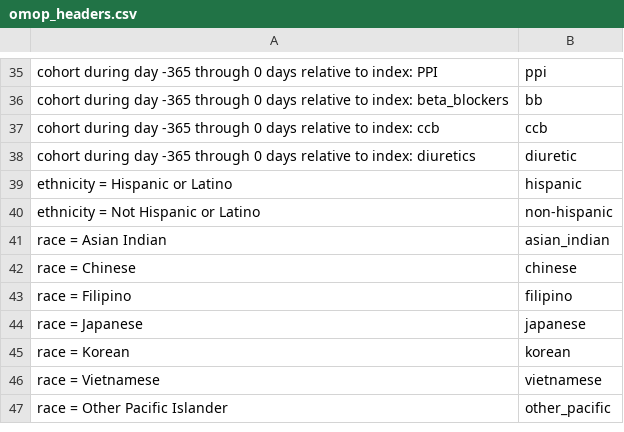
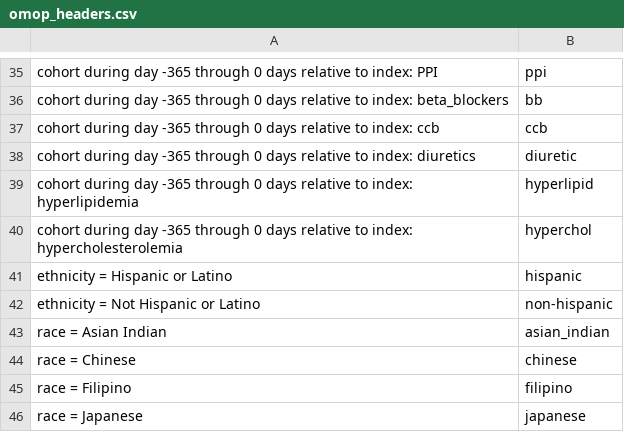
Before and after one commit to excenity/HTNHTE, a CSV file: inst/omop_headers.csv, drawn as a sheet; only a part is shown, gaps mark what is left out; the shorter side is filled out with more unchanged rows; the diff names each change by its address in the sheet, - before the commit and + after, or states it on an @@ line.

```diff
--- a/inst/omop_headers.csv
+++ b/inst/omop_headers.csv
+row 39: cohort during day -365 through 0 days relative to index: hyperlipidemia | hyperlipid
+row 40: cohort during day -365 through 0 days relative to index: hypercholesterolemia | hyperchol
```
Also changed, not shown: 6 other files.
